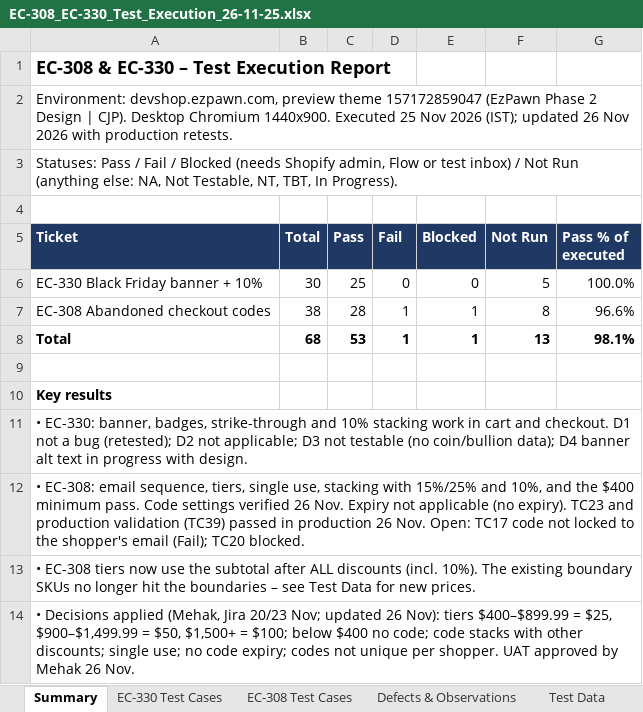
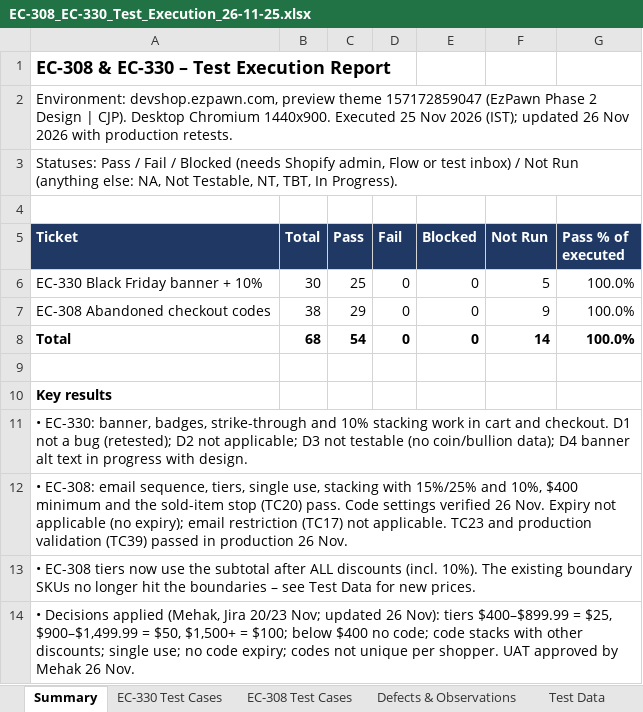
Before and after one commit to sanjeet0806/ReleaseTracking, an Excel workbook: findings/qa-ec308-ec330-2026-11-25/EC-308_EC-330_Test_Execution_26-11-25.xlsx, sheet Summary, drawn as a sheet; values as stored, in another font and other column widths than the file's, no borders; the diff names each change by its address in the sheet, - before the commit and + after, or states it on an @@ line.

```diff
--- a/findings/qa-ec308-ec330-2026-11-25/EC-308_EC-330_Test_Execution_26-11-25.xlsx (sheet Summary)
+++ b/findings/qa-ec308-ec330-2026-11-25/EC-308_EC-330_Test_Execution_26-11-25.xlsx (sheet Summary)
-C7 (Pass): 28
+C7 (Pass): 29
-D7:D8 (Fail): 1
+D7:D8 (Fail): 0
-E7:E8 (Blocked): 1
+E7:E8 (Blocked): 0
-F7 (Not Run): 8
+F7 (Not Run): 9
-G7 (Pass % of executed): 96.6%
+G7 (Pass % of executed): 100.0%
-C8 (Pass): 53
+C8 (Pass): 54
-F8 (Not Run): 13
+F8 (Not Run): 14
-G8 (Pass % of executed): 98.1%
+G8 (Pass % of executed): 100.0%
-A12 (Ticket): …and 10%, and the $400 minimum pass. Code settings verified 26 Nov. Expiry not applicable (no expiry). TC23 and production validation (TC39) passed in production 26 Nov. Open: TC17 code not locked to the shopper's email (Fail); TC20 blocked.
+A12 (Ticket): …and 10%, $400 minimum and the sold-item stop (TC20) pass. Code settings verified 26 Nov. Expiry not applicable (no expiry); email restriction (TC17) not applicable. TC23 and production validation (TC39) passed in production 26 Nov.
```
Also changed, not shown: sheet EC-308 Test Cases, hidden cells, charts or pictures.
